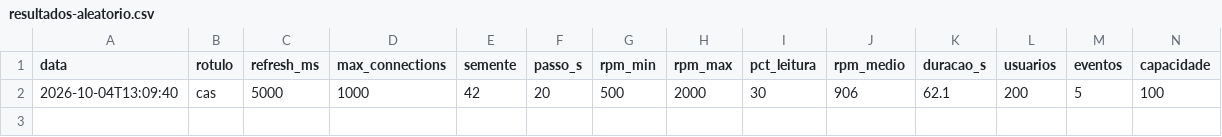
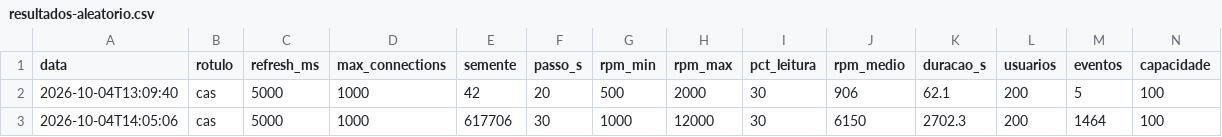
Before and after one commit to endydragonn/GerenciadorEventos, a CSV file: Projeto/carga/results/resultados-aleatorio.csv, drawn as a sheet; only a part is shown; rows hold the shown columns only; the diff names each change by its address in the sheet, - before the commit and + after, or states it on an @@ line.

```diff
--- a/Projeto/carga/results/resultados-aleatorio.csv
+++ b/Projeto/carga/results/resultados-aleatorio.csv
+row 3: 2026-10-04T14:05:06 | cas | 5000 | 1000 | 617706 | 30 | 1000 | 12000 | 30 | 6150 | 2702.3 | 200 | 1464 | 100
```
